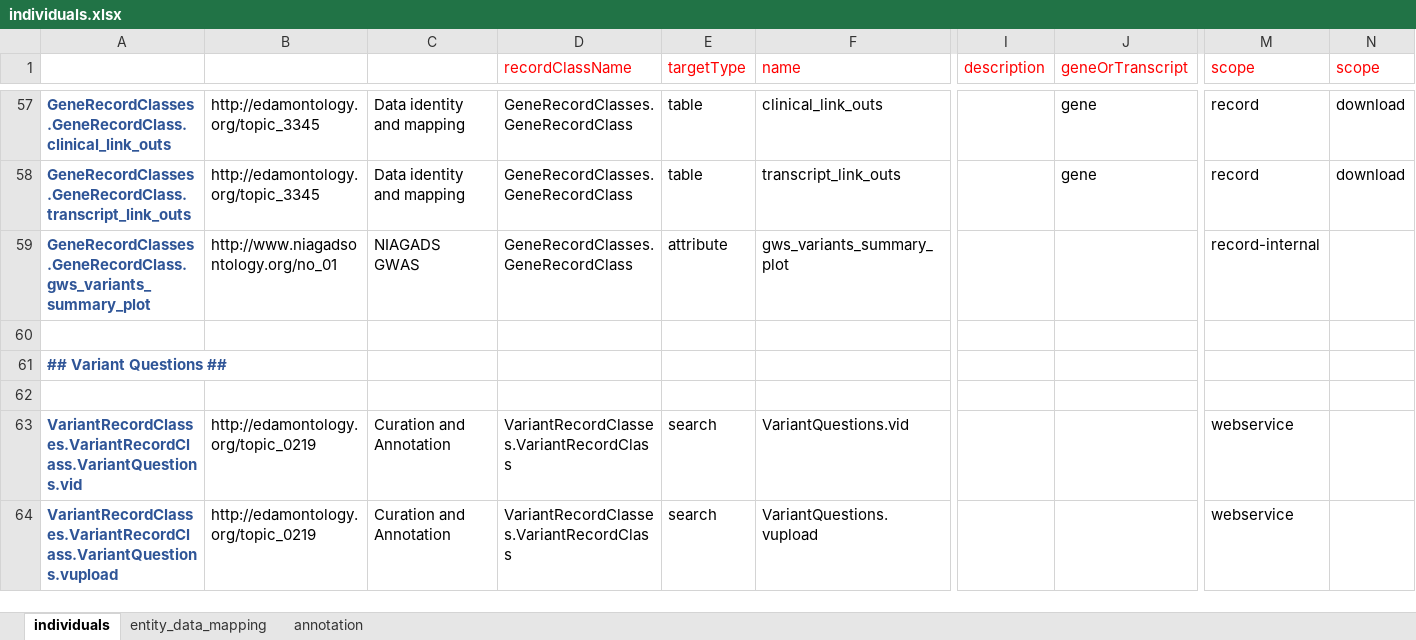
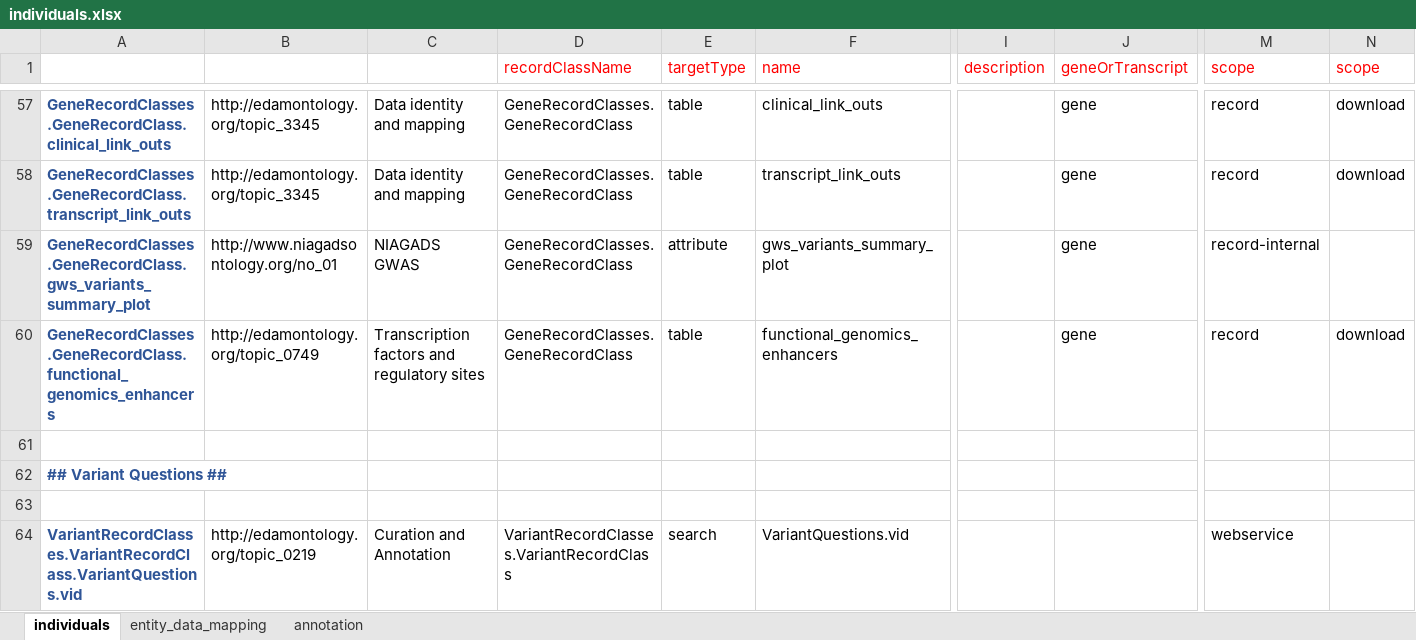
Before and after one commit to NIAGADS/GenomicsDBWebsite, an Excel workbook: Model/lib/wdk/ontology/individuals.xlsx, sheet individuals, drawn as a sheet; only a part is shown, gaps mark what is left out; the shorter side is filled out with more unchanged rows; values as stored, in another font and other column widths than the file's, no borders; rows hold the shown columns only; the diff names each change by its address in the sheet, - before the commit and + after, or states it on an @@ line.

Commit message:
overlapping roadmap/gene table

```diff
--- a/Model/lib/wdk/ontology/individuals.xlsx (sheet individuals)
+++ b/Model/lib/wdk/ontology/individuals.xlsx (sheet individuals)
-J59 (geneOrTranscript): (empty)
+J59 (geneOrTranscript): gene
+row 60: GeneRecordClasses.GeneRecordClass.functional_genomics_enhancers | http://edamontology.org/topic_0749 | Transcription factors and regulatory sites | GeneRecordClasses.GeneRecordClass | table | functional_genomics_enhancers |  | gene | record | download
```
Also changed, not shown: 3 other files.
